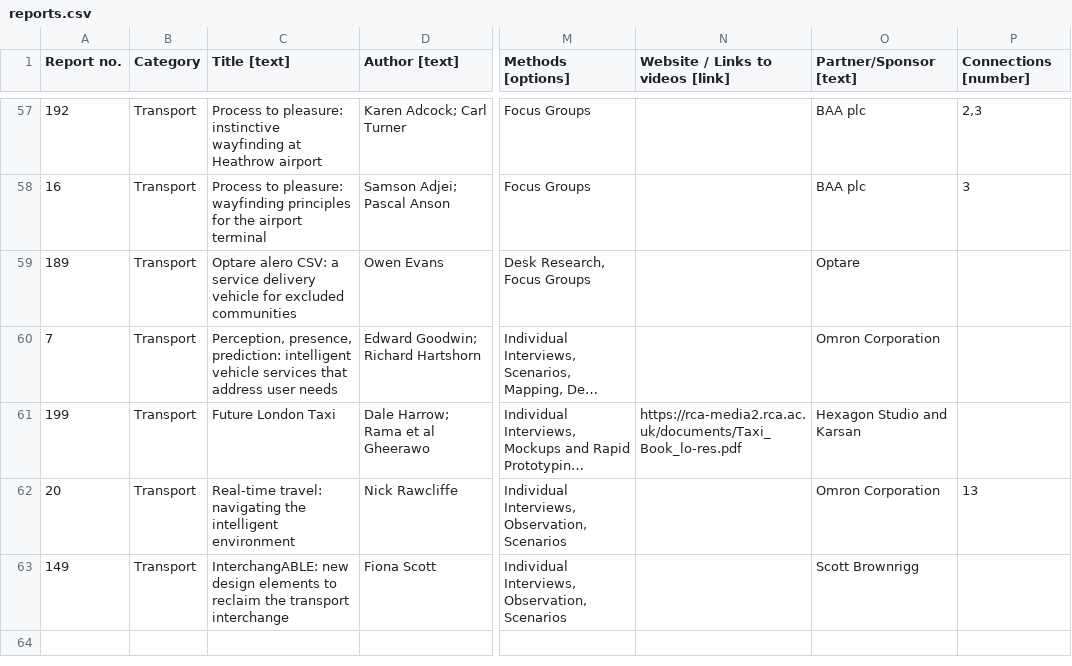
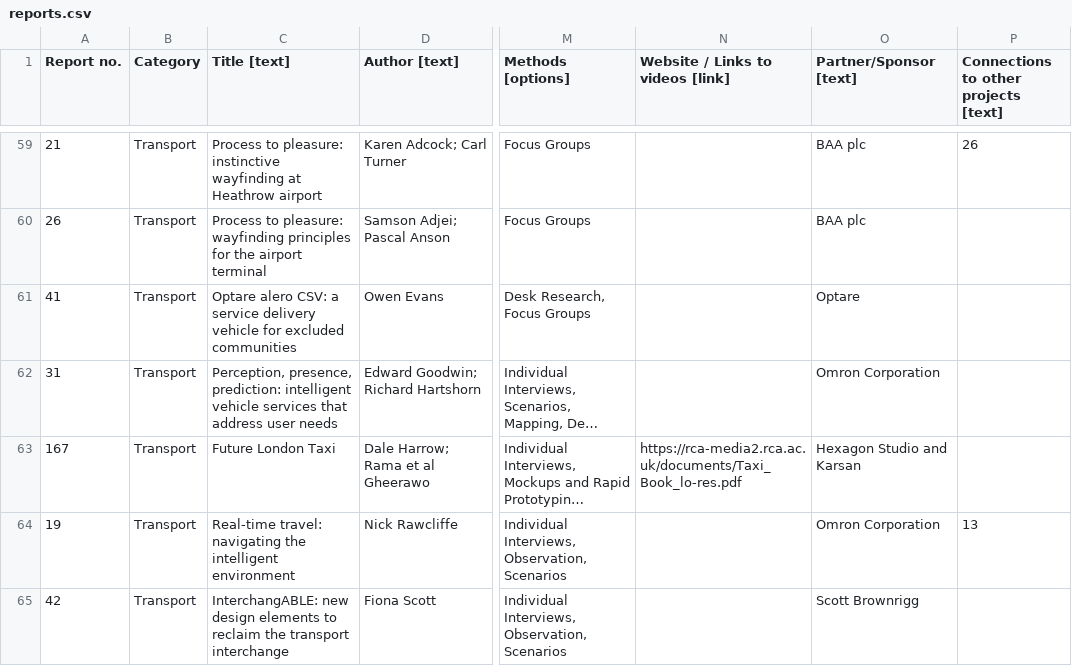
Before and after one commit to Noah-Hett/HHCD-Proto-1, a CSV file: data/reports.csv, drawn as a sheet; only a part is shown, gaps mark what is left out; long unchanged cells end in …; addresses are those after the commit; the diff covers the shown part only; the diff names each change by its address in the sheet, - before the commit and + after, or states it on an @@ line.

Commit message:
Update reports.csv

```diff
--- a/data/reports.csv
+++ b/data/reports.csv
-P1: Connections [number]
+P1: Connections to other projects [text]
-A59 (Report no.): 192
+A59 (Report no.): 21
-P59: 2,3
+P59: 26
-A60 (Report no.): 16
+A60 (Report no.): 26
-P60: 3
+P60: (empty)
-A61 (Report no.): 189
+A61 (Report no.): 41
-A62 (Report no.): 7
+A62 (Report no.): 31
-A63 (Report no.): 199
+A63 (Report no.): 167
-A64 (Report no.): 20
+A64 (Report no.): 19
-A65 (Report no.): 149
+A65 (Report no.): 42
```
Also changed, not shown: 2 added rows and 53 edited cells elsewhere in this file.
